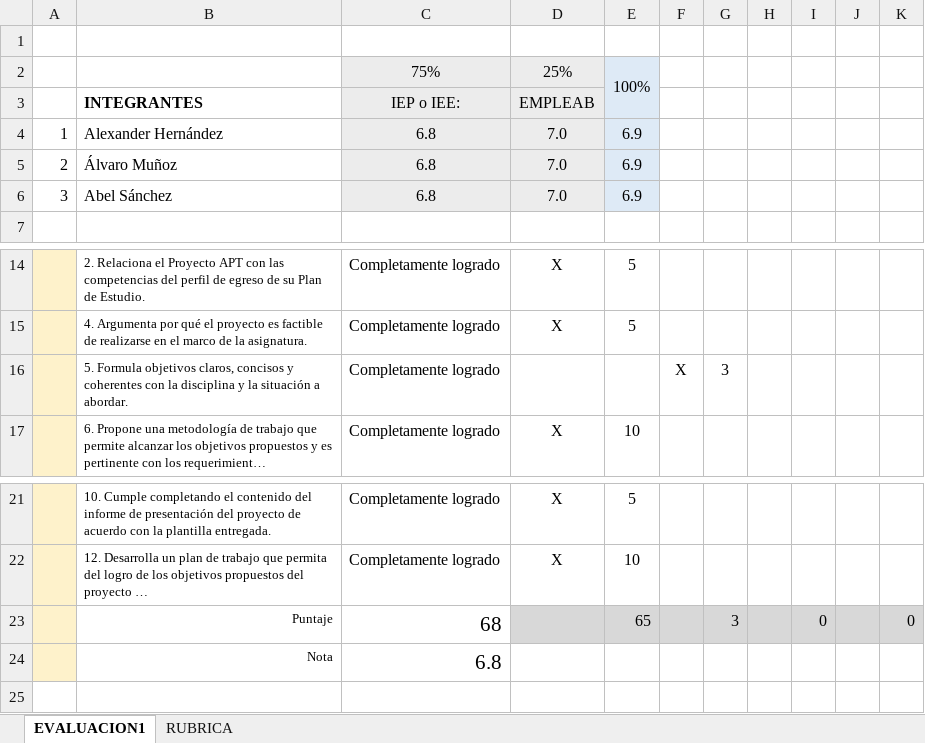
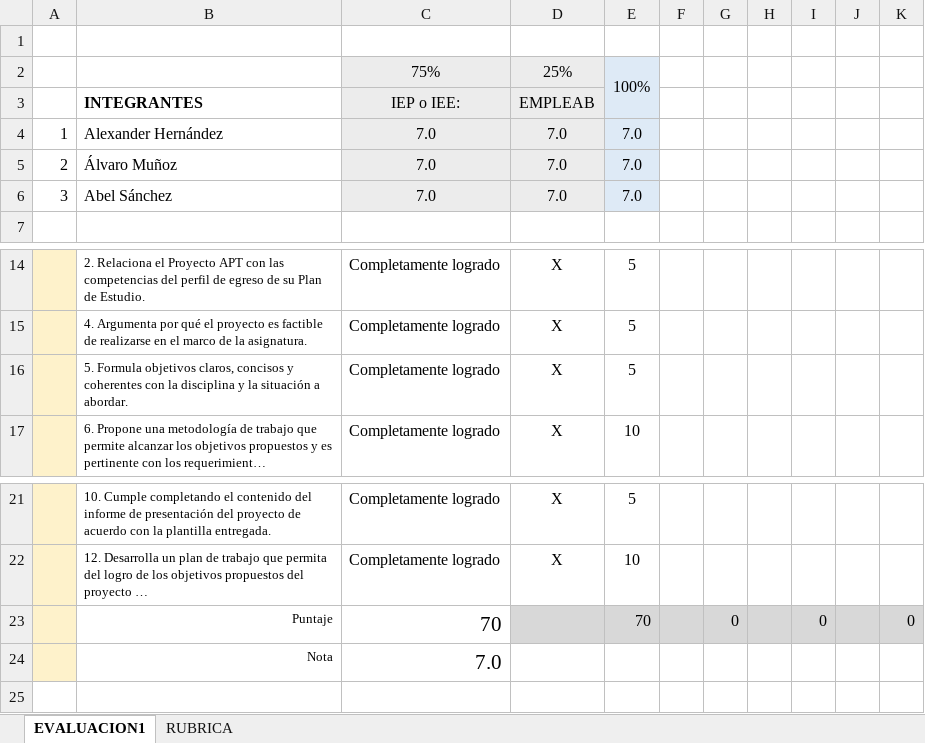
Before and after one commit to law153/Capstone_008D-Proyecto-College-Choice-Helper, an Excel workbook: Fase 1/Evidencias Grupales/PLANILLA DE EVALUACIÓN FASE 1.xlsx.xlsx, sheet EVALUACION1, drawn as a sheet; only a part is shown, gaps mark what is left out; long unchanged cells end in …; values as stored, in another font and other column widths than the file's, no borders; conditional formats not drawn; removed rows and columns are numbered as before the commit, all else as after; the diff names each change by its address in the sheet, - before the commit and + after, or states it on an @@ line.

Commit message:
fix Planilla de evaluación

```diff
--- a/Fase 1/Evidencias Grupales/PLANILLA DE EVALUACIÓN FASE 1.xlsx.xlsx (sheet EVALUACION1)
+++ b/Fase 1/Evidencias Grupales/PLANILLA DE EVALUACIÓN FASE 1.xlsx.xlsx (sheet EVALUACION1)
-C4:C6: 6.8
+C4:C6: 7.0
-E4:E6: 6.9
+E4:E6: 7.0
-row 16:  | 5. Formula objetivos claros, concisos y coherentes con la disciplina y la situación a abordar. | Completamente logrado |  |  | X | 3
+row 16:  | 5. Formula objetivos claros, concisos y coherentes con la disciplina y la situación a abordar. | Completamente logrado | X | 5
-C23: 68
+C23: 70
-E23: 65
+E23: 70
-G23: 3
+G23: 0
-C24: 6.8
+C24: 7.0
```
